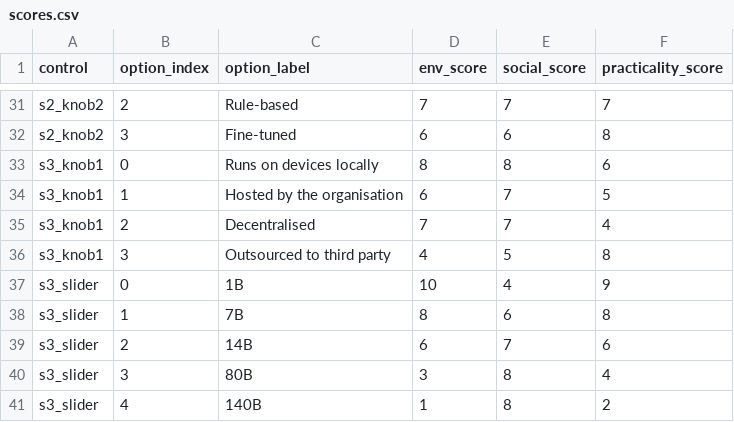
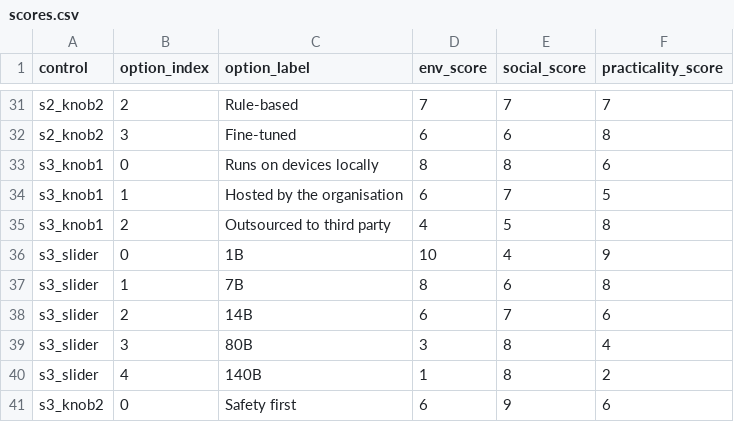
Before and after one commit to uselessnesses/Spec_LM, a CSV file: scores.csv, drawn as a sheet; only a part is shown, gaps mark what is left out; the shorter side is filled out with more unchanged rows.

```diff
--- a/scores.csv
+++ b/scores.csv
@@ -34,4 +34,3 @@ s3_knob1,0,Runs on devices locally,8,8,6
 s3_knob1,1,Hosted by the organisation,6,7,5
-s3_knob1,2,Decentralised,7,7,4
-s3_knob1,3,Outsourced to third party,4,5,8
+s3_knob1,2,Outsourced to third party,4,5,8
 s3_slider,0,1B,10,4,9
```
Also changed, not shown: paper_trail_options.csv, 2 other files.
